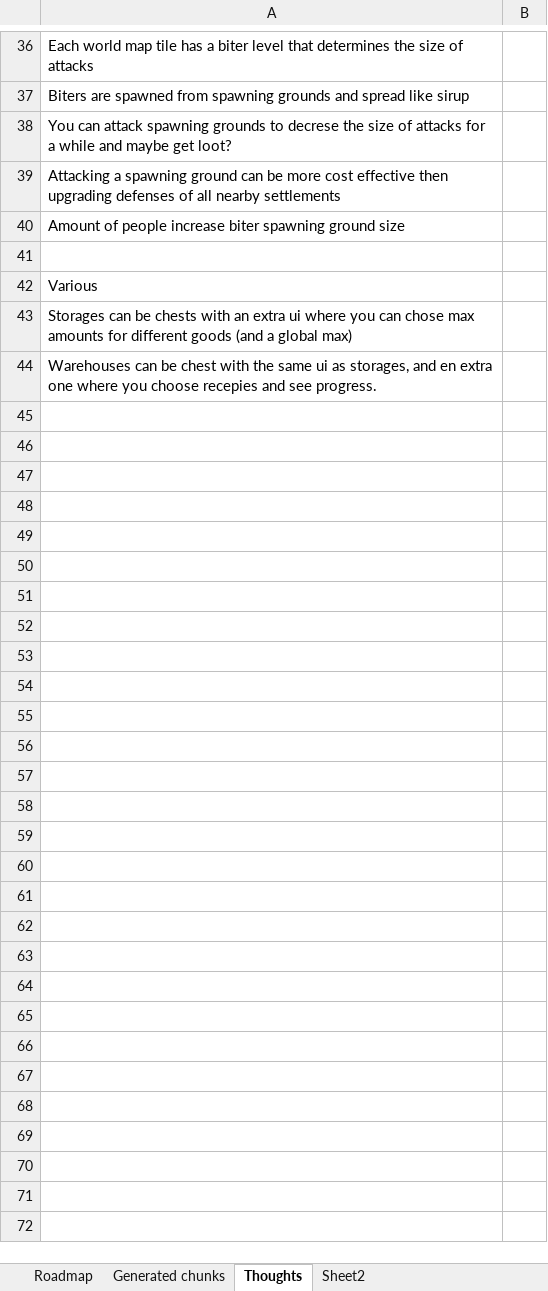
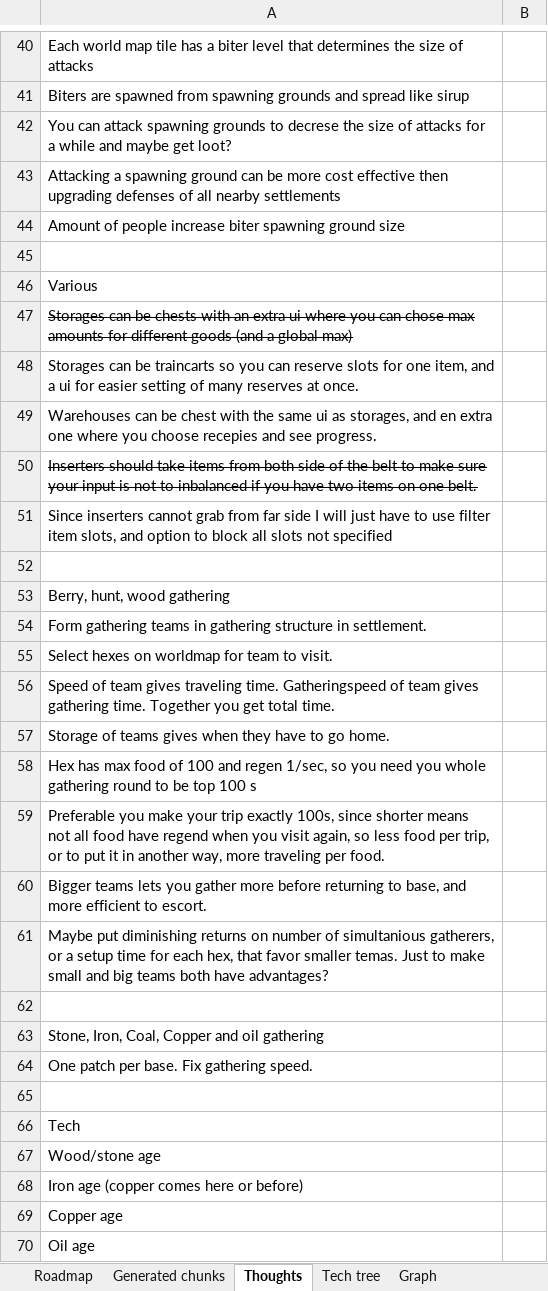
Before and after one commit to Mabbus44/TheEmpiredev_0.0.1, an Excel workbook: Roadmap.xlsx, sheet Thoughts, drawn as a sheet; only a part is shown, gaps mark what is left out; values as stored, in another font and other column widths than the file's, no borders; addresses are those after the commit; the diff covers the shown part only; the diff names each change by its address in the sheet, - before the commit and + after, or states it on an @@ line.

Commit message:
Worldmap with animals

```diff
--- a/Roadmap.xlsx (sheet Thoughts)
+++ b/Roadmap.xlsx (sheet Thoughts)
-sheet tab: Sheet2
+sheet tab: Graph
+sheet tab: Tech tree
-A47 strikethrough: off
+A47 strikethrough: on
+row 48: Storages can be traincarts so you can reserve slots for one item, and a ui for easier setting of many reserves at once.
+row 50: Inserters should take items from both side of the belt to make sure your input is not to inbalanced if you have two items on one belt.
+row 51: Since inserters cannot grab from far side I will just have to use filter item slots, and option to block all slots not specified
+row 52: (empty)
+row 53: Berry, hunt, wood gathering
+row 54: Form gathering teams in gathering structure in settlement.
+row 55: Select hexes on worldmap for team to visit.
+row 56: Speed of team gives traveling time. Gatheringspeed of team gives gathering time. Together you get total time.
+row 57: Storage of teams gives when they have to go home.
+row 58: Hex has max food of 100 and regen 1/sec, so you need you whole gathering round to be top 100 s
+row 59: Preferable you make your trip exactly 100s, since shorter means not all food have regend when you visit again, so less food per trip, or to put it in another way, more traveling per food.
+row 60: Bigger teams lets you gather more before returning to base, and more efficient to escort.
+row 61: Maybe put diminishing returns on number of simultanious gatherers, or a setup time for each hex, that favor smaller temas. Just to make small and big teams both have advantages?
+row 62: (empty)
+row 63: Stone, Iron, Coal, Copper and oil gathering
+row 64: One patch per base. Fix gathering speed.
+row 65: (empty)
+row 66: Tech
+row 67: Wood/stone age
+row 68: Iron age (copper comes here or before)
+row 69: Copper age
+row 70: Oil age
```
Also changed, not shown: 4 added rows and 1 edited cell elsewhere in this sheet, sheet Roadmap, charts or pictures, 21 other files.
